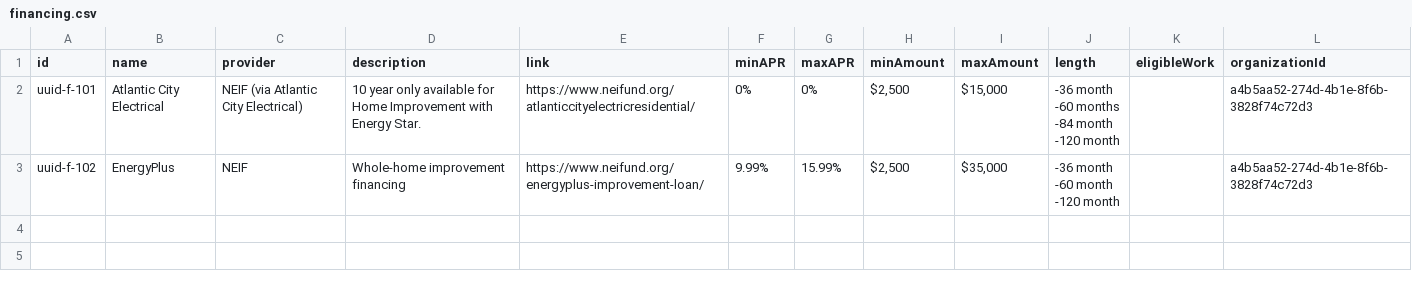
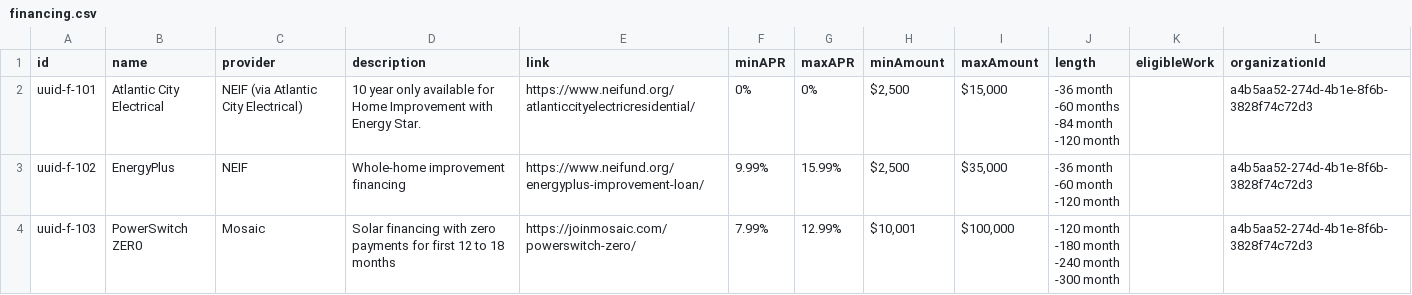
Before and after one commit to Duckling-Homes/duckling-mvp, a CSV file: scripts/sampleLocalData/financing.csv, drawn as a sheet; ↵ is a line break in a cell; the diff names each change by its address in the sheet, - before the commit and + after, or states it on an @@ line.

```diff
--- a/scripts/sampleLocalData/financing.csv
+++ b/scripts/sampleLocalData/financing.csv
+row 4: uuid-f-103 | PowerSwitch ZER0 | Mosaic | Solar financing with zero payments for first 12 to 18 months | https://joinmosaic.com/powerswitch-zero/ | 7.99% | 12.99% | $10,001 | $100,000 | -120 month ↵ -180 month ↵ -240 month ↵ -300 month |  | a4b5aa52-274d-4b1e-8f6b-3828f74c72d3
```
Also changed, not shown: 2 other files.
